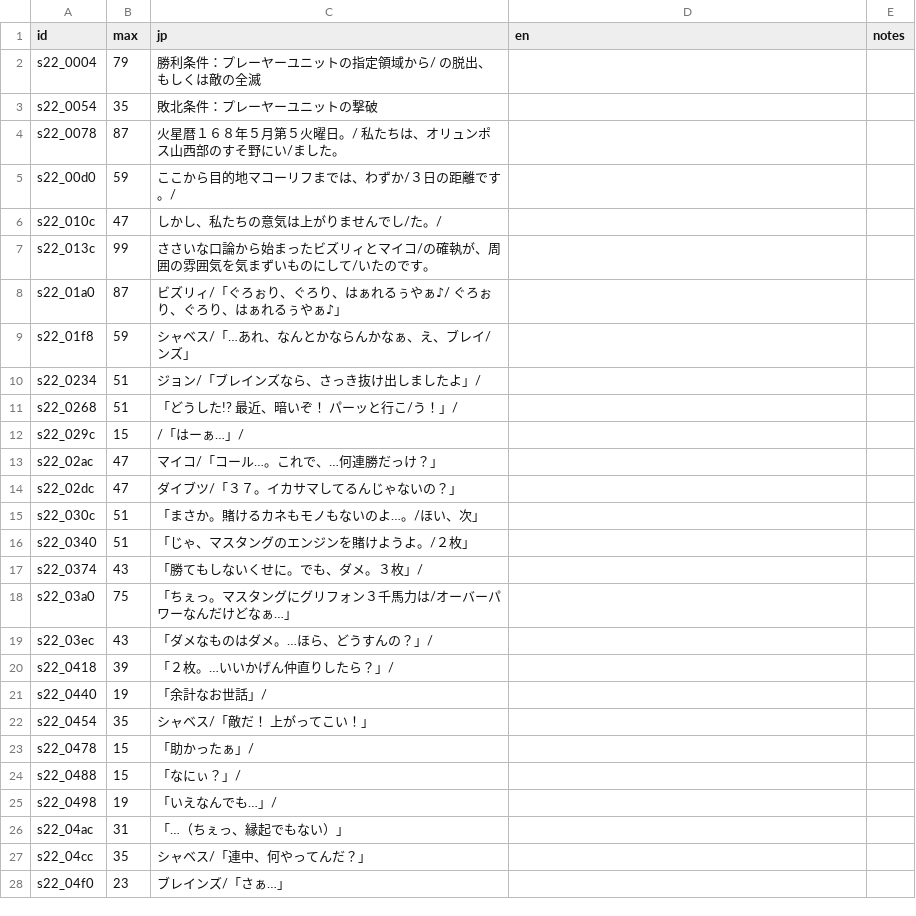
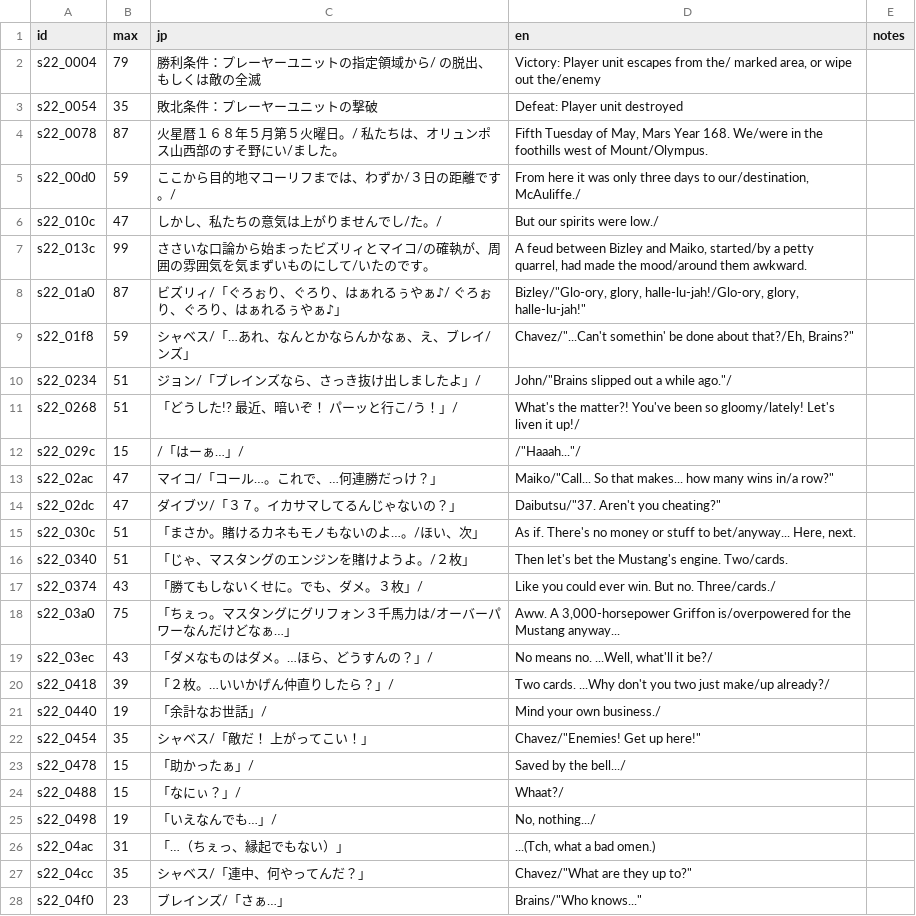
Before and after one commit to minhnhattonthat/gungho-brigade-en, a TSV file: script/scen_s22.tsv, drawn as a sheet; only a part is shown; the diff covers the shown part only.

```diff
--- a/script/scen_s22.tsv
+++ b/script/scen_s22.tsv
@@ -1,28 +1,28 @@
 id	max	jp	en	notes
-s22_0004	79	勝利条件：プレーヤーユニットの指定領域から/          の脱出、もしくは敵の全滅		
-s22_0054	35	敗北条件：プレーヤーユニットの撃破		
-s22_0078	87	  火星暦１６８年５月第５火曜日。/  私たちは、オリュンポス山西部のすそ野にい/ました。		
-s22_00d0	59	  ここから目的地マコーリフまでは、わずか/３日の距離です。/		
-s22_010c	47	  しかし、私たちの意気は上がりませんでし/た。/		
-s22_013c	99	  ささいな口論から始まったビズリィとマイコ/の確執が、周囲の雰囲気を気まずいものにして/いたのです。		
-s22_01a0	87	ビズリィ/「ぐろぉり、ぐろり、はぁれるぅやぁ♪/  ぐろぉり、ぐろり、はぁれるぅやぁ♪」		
-s22_01f8	59	シャベス/「…あれ、なんとかならんかなぁ、え、ブレイ/ンズ」		
-s22_0234	51	ジョン/「ブレインズなら、さっき抜け出しましたよ」/		
-s22_0268	51	「どうした!?  最近、暗いぞ！  パーッと行こ/う！」/		
-s22_029c	15	/「はーぁ…」/		
-s22_02ac	47	マイコ/「コール…。これで、…何連勝だっけ？」		
-s22_02dc	47	ダイブツ/「３７。イカサマしてるんじゃないの？」		
-s22_030c	51	「まさか。賭けるカネもモノもないのよ…。/ほい、次」		
-s22_0340	51	「じゃ、マスタングのエンジンを賭けようよ。/２枚」		
-s22_0374	43	「勝てもしないくせに。でも、ダメ。３枚」/		
-s22_03a0	75	「ちぇっ。マスタングにグリフォン３千馬力は/オーバーパワーなんだけどなぁ…」		
-s22_03ec	43	「ダメなものはダメ。…ほら、どうすんの？」/		
-s22_0418	39	「２枚。…いいかげん仲直りしたら？」/		
-s22_0440	19	「余計なお世話」/		
-s22_0454	35	シャベス/「敵だ！  上がってこい！」		
-s22_0478	15	「助かったぁ」/		
-s22_0488	15	「なにぃ？」/		
-s22_0498	19	「いえなんでも…」/		
-s22_04ac	31	「…（ちぇっ、縁起でもない）」		
-s22_04cc	35	シャベス/「連中、何やってんだ？」		
-s22_04f0	23	ブレインズ/「さぁ…」		
+s22_0004	79	勝利条件：プレーヤーユニットの指定領域から/          の脱出、もしくは敵の全滅	Victory: Player unit escapes from the/         marked area, or wipe out the/enemy	
+s22_0054	35	敗北条件：プレーヤーユニットの撃破	Defeat: Player unit destroyed	
+s22_0078	87	  火星暦１６８年５月第５火曜日。/  私たちは、オリュンポス山西部のすそ野にい/ました。	  Fifth Tuesday of May, Mars Year 168. We/were in the foothills west of Mount/Olympus.	
+s22_00d0	59	  ここから目的地マコーリフまでは、わずか/３日の距離です。/	  From here it was only three days to our/destination, McAuliffe./	
+s22_010c	47	  しかし、私たちの意気は上がりませんでし/た。/	  But our spirits were low./	
+s22_013c	99	  ささいな口論から始まったビズリィとマイコ/の確執が、周囲の雰囲気を気まずいものにして/いたのです。	  A feud between Bizley and Maiko, started/by a petty quarrel, had made the mood/around them awkward.	
+s22_01a0	87	ビズリィ/「ぐろぉり、ぐろり、はぁれるぅやぁ♪/  ぐろぉり、ぐろり、はぁれるぅやぁ♪」	Bizley/"Glo-ory, glory, halle-lu-jah!/Glo-ory, glory, halle-lu-jah!"	
+s22_01f8	59	シャベス/「…あれ、なんとかならんかなぁ、え、ブレイ/ンズ」	Chavez/"...Can't somethin' be done about that?/Eh, Brains?"	
+s22_0234	51	ジョン/「ブレインズなら、さっき抜け出しましたよ」/	John/"Brains slipped out a while ago."/	
+s22_0268	51	「どうした!?  最近、暗いぞ！  パーッと行こ/う！」/	"What's the matter?! You've been so gloomy/lately! Let's liven it up!"/	
+s22_029c	15	/「はーぁ…」/	/"Haaah..."/	
+s22_02ac	47	マイコ/「コール…。これで、…何連勝だっけ？」	Maiko/"Call... So that makes... how many wins in/a row?"	
+s22_02dc	47	ダイブツ/「３７。イカサマしてるんじゃないの？」	Daibutsu/"37. Aren't you cheating?"	
+s22_030c	51	「まさか。賭けるカネもモノもないのよ…。/ほい、次」	"As if. There's no money or stuff to bet/anyway... Here, next."	
+s22_0340	51	「じゃ、マスタングのエンジンを賭けようよ。/２枚」	"Then let's bet the Mustang's engine. Two/cards."	
+s22_0374	43	「勝てもしないくせに。でも、ダメ。３枚」/	"Like you could ever win. But no. Three/cards."/	
+s22_03a0	75	「ちぇっ。マスタングにグリフォン３千馬力は/オーバーパワーなんだけどなぁ…」	"Aww. A 3,000-horsepower Griffon is/overpowered for the Mustang anyway..."	
+s22_03ec	43	「ダメなものはダメ。…ほら、どうすんの？」/	"No means no. ...Well, what'll it be?"/	
+s22_0418	39	「２枚。…いいかげん仲直りしたら？」/	"Two cards. ...Why don't you two just make/up already?"/	
+s22_0440	19	「余計なお世話」/	"Mind your own business."/	
+s22_0454	35	シャベス/「敵だ！  上がってこい！」	Chavez/"Enemies! Get up here!"	
+s22_0478	15	「助かったぁ」/	"Saved by the bell..."/	
+s22_0488	15	「なにぃ？」/	"Whaat?"/	
+s22_0498	19	「いえなんでも…」/	"No, nothing..."/	
+s22_04ac	31	「…（ちぇっ、縁起でもない）」	"...(Tch, what a bad omen.)"	
+s22_04cc	35	シャベス/「連中、何やってんだ？」	Chavez/"What are they up to?"	
+s22_04f0	23	ブレインズ/「さぁ…」	Brains/"Who knows..."	
```
Also changed, not shown: 60 edited cells elsewhere in this file, script/scen_s20.tsv, script/scen_s21.tsv, 4 other files.
